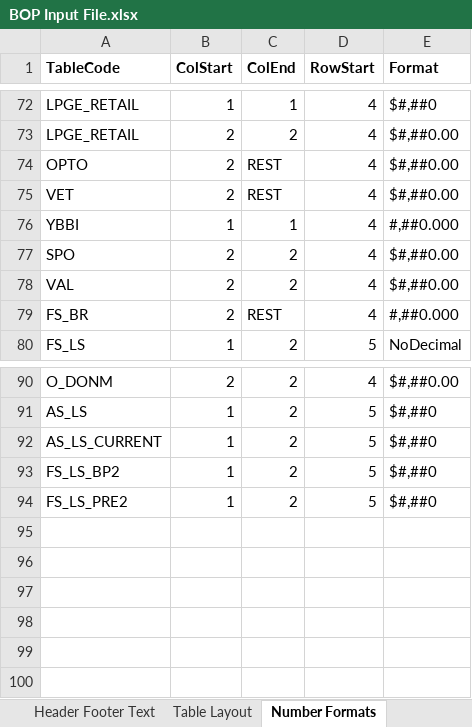
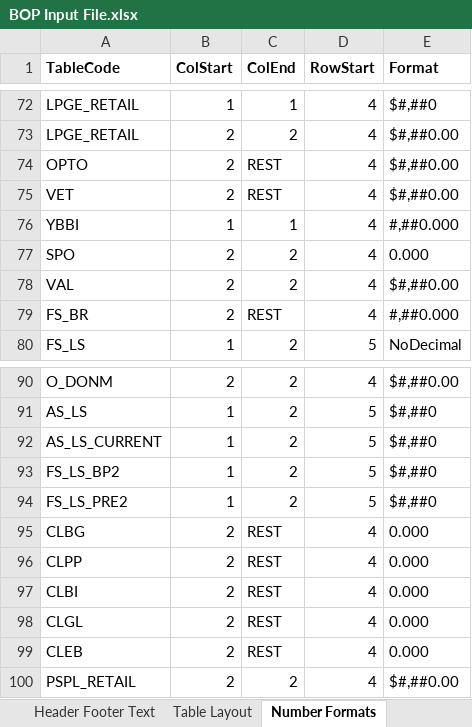
Before and after one commit to himanshu-bist-hb/personal-project1, an Excel workbook: BOP/BOP Input File.xlsx, sheet Number Formats, drawn as a sheet; only a part is shown, gaps mark what is left out; values as stored, in another font and other column widths than the file's, no borders; the diff names each change by its address in the sheet, - before the commit and + after, or states it on an @@ line.

```diff
--- a/BOP/BOP Input File.xlsx (sheet Number Formats)
+++ b/BOP/BOP Input File.xlsx (sheet Number Formats)
-E77 (Format): $#,##0.00
+E77 (Format): 0.000
+row 95: CLBG | 2 | REST | 4 | 0.000
+row 96: CLPP | 2 | REST | 4 | 0.000
+row 97: CLBI | 2 | REST | 4 | 0.000
+row 98: CLGL | 2 | REST | 4 | 0.000
+row 99: CLEB | 2 | REST | 4 | 0.000
+row 100: PSPL_RETAIL | 2 | 2 | 4 | $#,##0.00
```
Also changed, not shown: sheet Table Layout, 17 other files.
